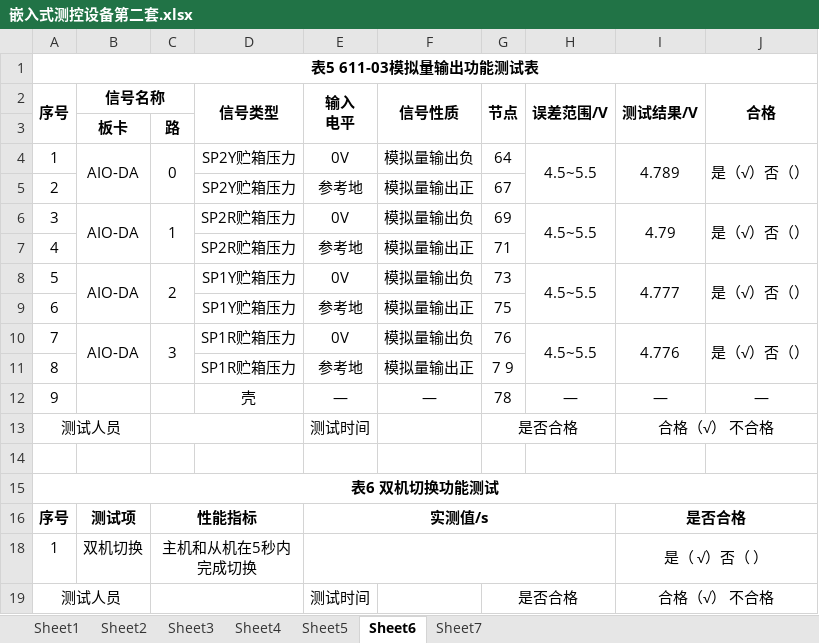
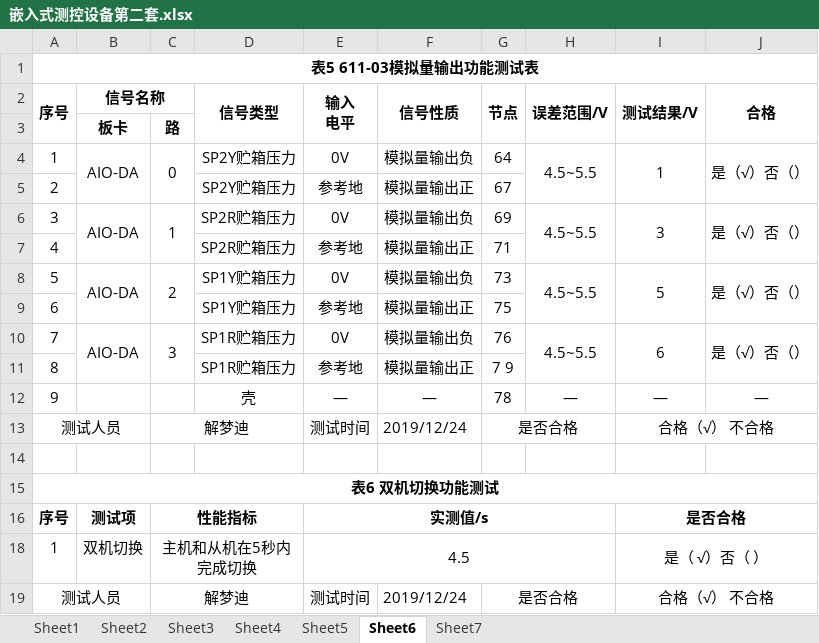
Before and after one commit to MengdiXie/BackSimulate, an Excel workbook: 嵌入式测试表/嵌入式测控设备第二套.xlsx, sheet Sheet6, drawn as a sheet; values as stored, in another font and other column widths than the file's, no borders; the diff names each change by its address in the sheet, - before the commit and + after, or states it on an @@ line.

```diff
--- a/嵌入式测试表/嵌入式测控设备第二套.xlsx (sheet Sheet6)
+++ b/嵌入式测试表/嵌入式测控设备第二套.xlsx (sheet Sheet6)
-I4 (测试结果/V): 4.789
+I4 (测试结果/V): 1
-I6 (测试结果/V): 4.79
+I6 (测试结果/V): 3
-I8 (测试结果/V): 4.777
+I8 (测试结果/V): 5
-I10 (测试结果/V): 4.776
+I10 (测试结果/V): 6
-C13: (empty)
+C13: 解梦迪
-F13 (信号性质): (empty)
+F13 (信号性质): 2019/12/24
-E18 (输入 电平): (empty)
+E18 (输入 电平): 4.5
-C19: (empty)
+C19: 解梦迪
-F19 (信号性质): (empty)
+F19 (信号性质): 2019/12/24
```
Also changed, not shown: sheet Sheet7, sheet Sheet2, sheet Sheet1, sheet Sheet4, sheet Sheet5, sheet Sheet3, 嵌入式测试表/嵌入式整机模板.xlsx, 6 other files.
